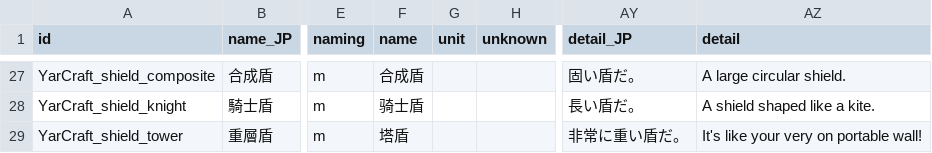
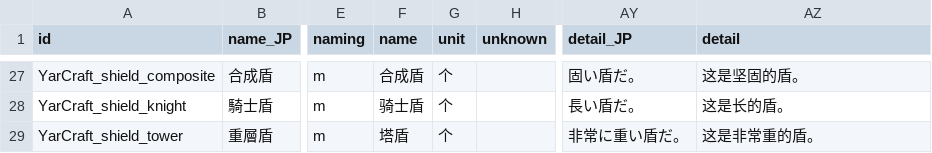
Before and after one commit to hirmiura/elin-yar-craft, a CSV file: Yar_Craft_CN/EDEFW_Thing_YarCraft_deprecated.csv, drawn as a sheet; only a part is shown, gaps mark what is left out; the diff covers the shown part only; the diff names each change by its address in the sheet, - before the commit and + after, or states it on an @@ line.

```diff
--- a/Yar_Craft_CN/EDEFW_Thing_YarCraft_deprecated.csv
+++ b/Yar_Craft_CN/EDEFW_Thing_YarCraft_deprecated.csv
-G27:G29 (unit): (empty)
+G27:G29 (unit): 个
-AZ27 (detail): A large circular shield.
+AZ27 (detail): 这是坚固的盾。
-AZ28 (detail): A shield shaped like a kite.
+AZ28 (detail): 这是长的盾。
-AZ29 (detail): It's like your very on portable wall!
+AZ29 (detail): 这是非常重的盾。
```
Also changed, not shown: 50 edited cells elsewhere in this file, Yar_Craft_CN/EDEFW_Thing_YarCraft_Armor.csv, Yar_Craft_CN/EDEFW_Thing_YarCraft_Weapon.csv, 1 other file.
